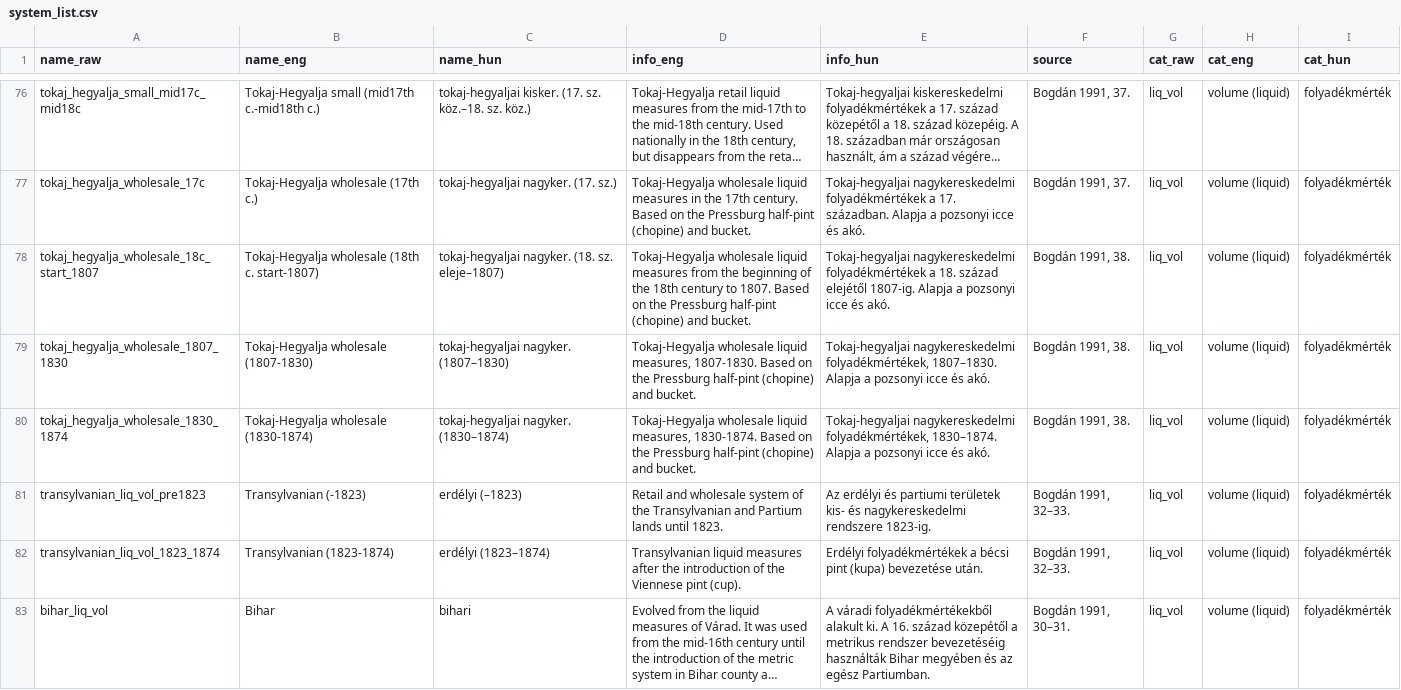
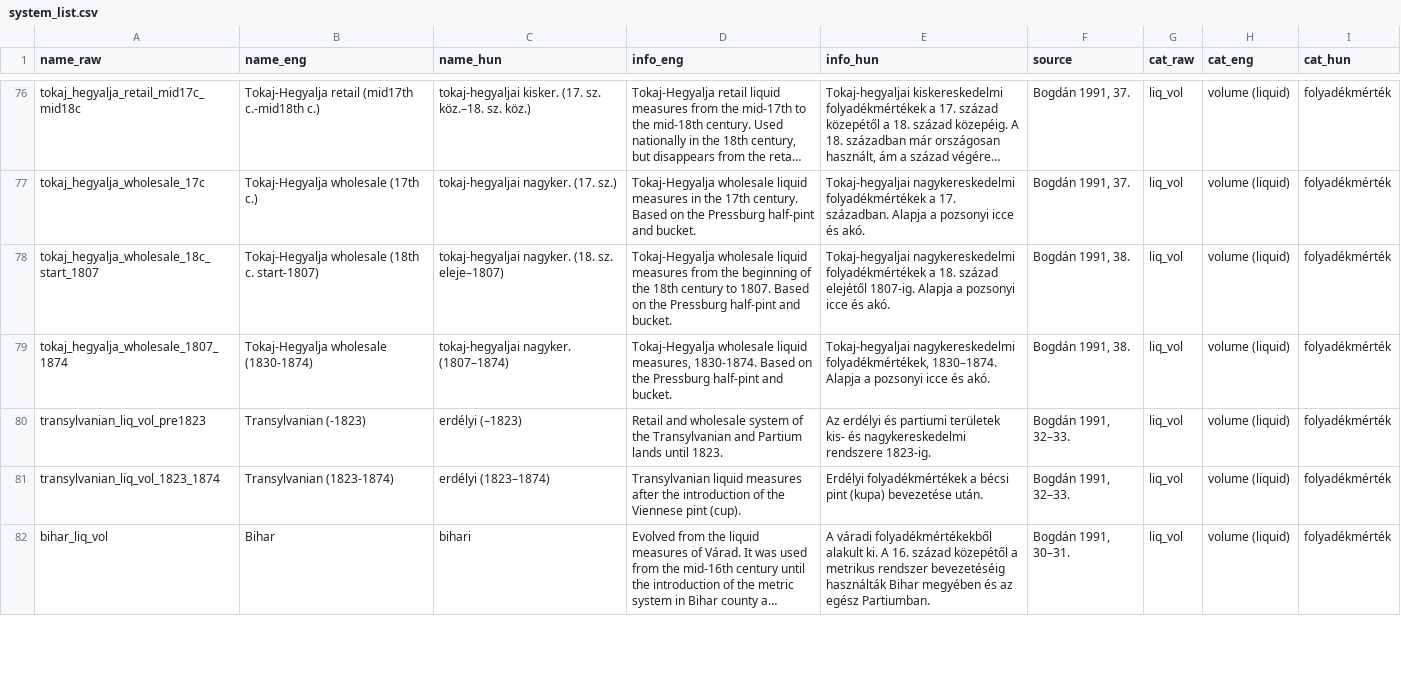
Before and after one commit to OperaVaria/unit-converter-web, a CSV file: database/csv/system_list.csv, drawn as a sheet; only a part is shown, gaps mark what is left out; long unchanged cells end in …; removed rows and columns are numbered as before the commit, all else as after; the diff covers the shown part only; the diff names each change by its address in the sheet, - before the commit and + after, or states it on an @@ line.

```diff
--- a/database/csv/system_list.csv
+++ b/database/csv/system_list.csv
-A76 (name_raw): tokaj_hegyalja_small_mid17c_mid18c
+A76 (name_raw): tokaj_hegyalja_retail_mid17c_mid18c
-B76 (name_eng): Tokaj-Hegyalja small (mid17th c.-mid18th c.)
+B76 (name_eng): Tokaj-Hegyalja retail (mid17th c.-mid18th c.)
-D77 (info_eng): …Pressburg half-pint (chopine) and bucket.
+D77 (info_eng): …Pressburg half-pint and bucket.
-D78 (info_eng): …Pressburg half-pint (chopine) and bucket.
+D78 (info_eng): …Pressburg half-pint and bucket.
-row 79: tokaj_hegyalja_wholesale_1807_1830 | Tokaj-Hegyalja wholesale (1807-1830) | tokaj-hegyaljai nagyker. (1807–1830) | Tokaj-Hegyalja wholesale liquid measures, 1807-1830. Based on the Pressburg half-pint (chopine) and bucket. | Tokaj-hegyaljai nagykereskedelmi folyadékmértékek, 1807–1830. Alapja a pozsonyi icce és akó. | Bogdán 1991, 38. | liq_vol | volume (liquid) | folyadékmérték
-A79 (name_raw): tokaj_hegyalja_wholesale_1830_1874
+A79 (name_raw): tokaj_hegyalja_wholesale_1807_1874
-C79 (name_hun): tokaj-hegyaljai nagyker. (1830–1874)
+C79 (name_hun): tokaj-hegyaljai nagyker. (1807–1874)
-D79 (info_eng): …Pressburg half-pint (chopine) and bucket.
+D79 (info_eng): …Pressburg half-pint and bucket.
```
Also changed, not shown: 5 added rows and 32 edited cells elsewhere in this file, database/csv/unit_list.csv, 4 other files.
